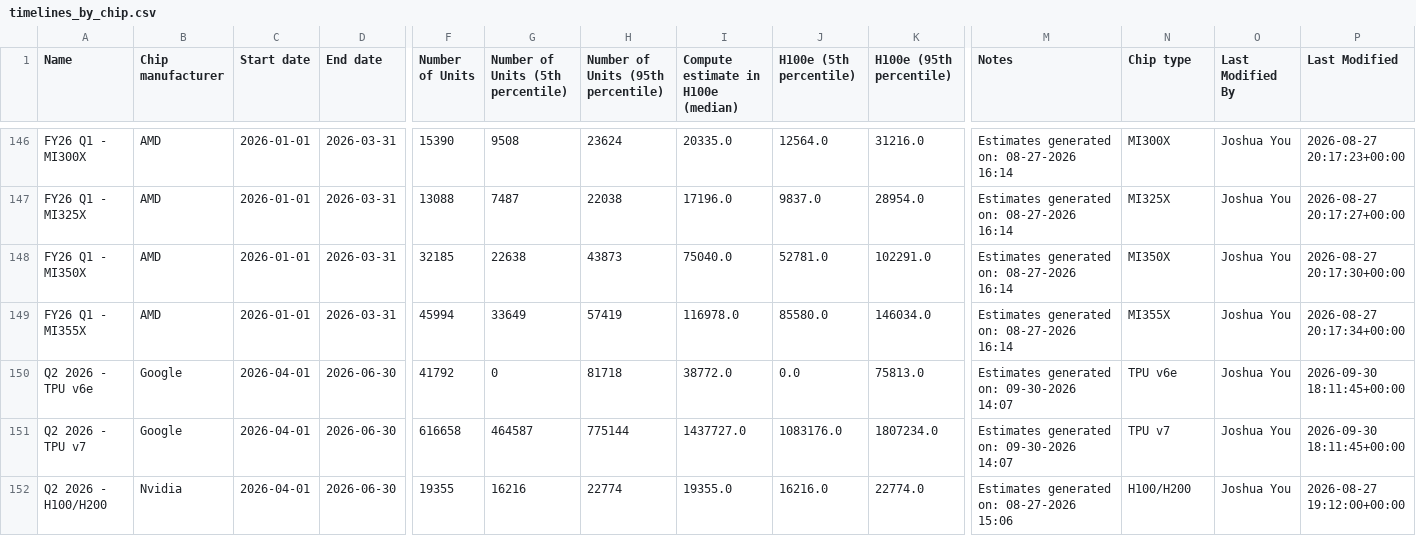
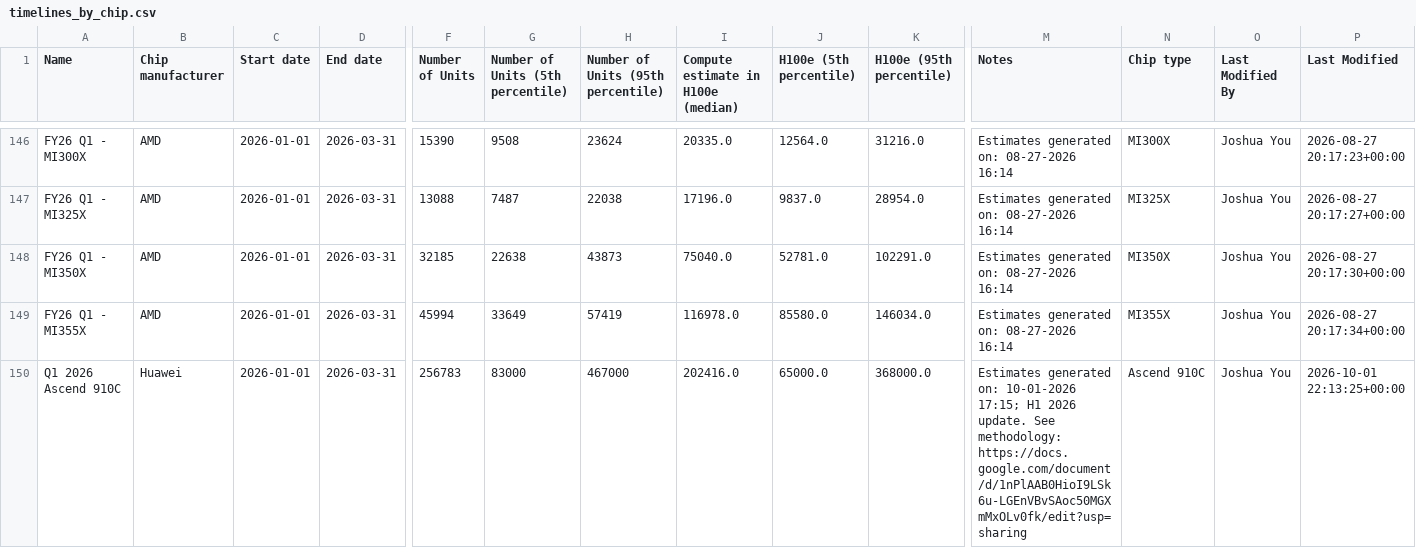
Before and after one commit to jrh-mann/jrh-mann.github.io, a CSV file: tokenomics/static/timelines_by_chip.csv, drawn as a sheet; only a part is shown, gaps mark what is left out; the shorter side is filled out with more unchanged rows; rows hold the shown columns only; the diff covers the shown part only; the diff names each change by its address in the sheet, - before the commit and + after, or states it on an @@ line.

```diff
--- a/tokenomics/static/timelines_by_chip.csv
+++ b/tokenomics/static/timelines_by_chip.csv
+row 150: Q1 2026 Ascend 910C | Huawei | 2026-01-01 | 2026-03-31 | 256783 | 83000 | 467000 | 202416.0 | 65000.0 | 368000.0 | Estimates generated on: 10-01-2026 17:15; H1 2026 update. See methodology: https://docs.google.com/document/d/1nPlAAB0HioI9LSk6u-LGEnVBvSAoc50MGXmMxOLv0fk/edit?usp=sharing | Ascend 910C | Joshua You | 2026-10-01 22:13:25+00:00
```
Also changed, not shown: 3 added rows elsewhere in this file, tokenomics/static/chip_sales_by_designer.csv, tokenomics/static/ml_hardware.csv, 1 other file.
